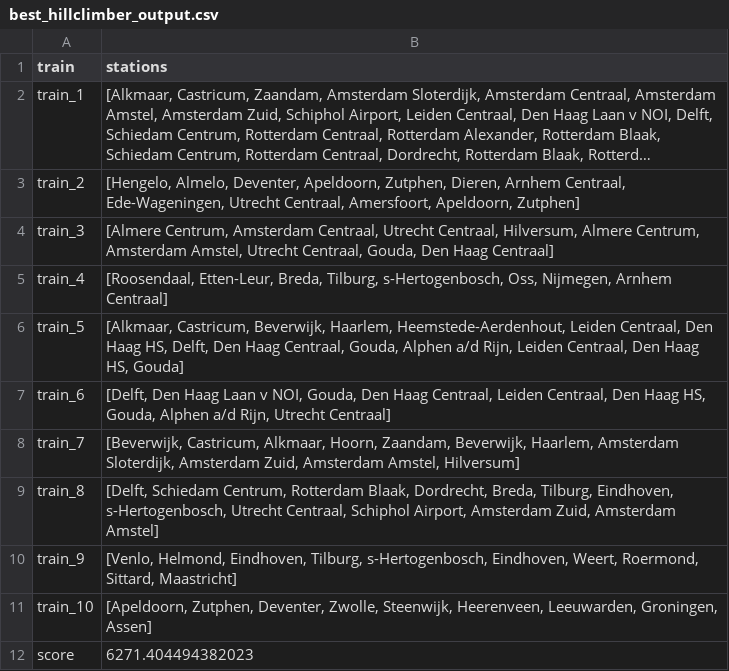
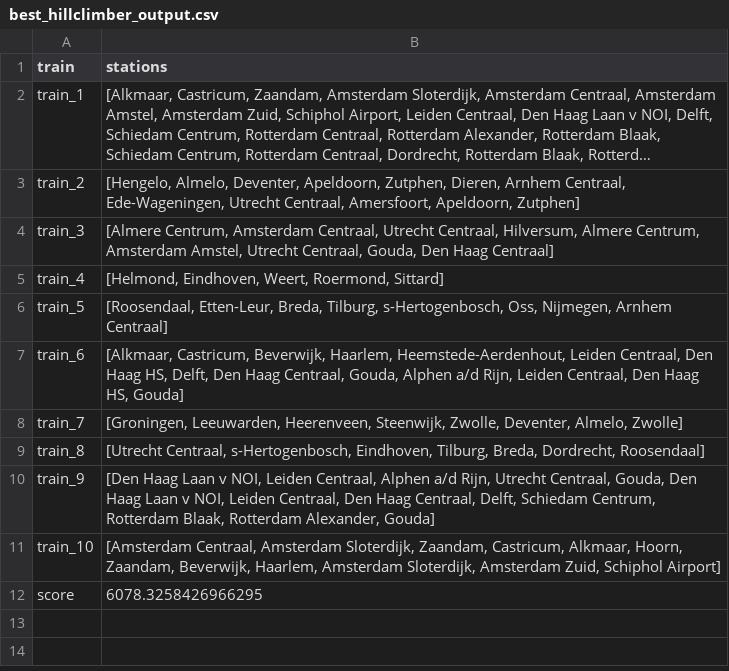
Before and after one commit to mootjeUva/TeamEctrie, a CSV file: results/best_hillclimber_output.csv, drawn as a sheet; long unchanged cells end in ….

```diff
--- a/results/best_hillclimber_output.csv
+++ b/results/best_hillclimber_output.csv
@@ -4,9 +4,9 @@ train_2,"[Hengelo, Almelo, Deventer, Apeldoorn, Zutphen, Dieren, Arnhem Centraal
 train_3,"[Almere Centrum, Amsterdam Centraal, Utrecht Centraal, Hilversum, Almere Centrum, Amsterdam Amstel, Utrecht Centraal, Gouda, Den Haag Centraal]"
-train_4,"[Roosendaal, Etten-Leur, Breda, Tilburg, s-Hertogenbosch, Oss, Nijmegen, Arnhem Centraal]"
-train_5,"[Alkmaar, Castricum, Beverwijk, Haarlem, Heemstede-Aerdenhout, Leiden Centraal, Den Haag HS, Delft, Den Haag Centraal, Gouda, Alphen a/d Rijn, Leiden Centraal, Den Haag HS, Gouda]"
-train_6,"[Delft, Den Haag Laan v NOI, Gouda, Den Haag Centraal, Leiden Centraal, Den Haag HS, Gouda, Alphen a/d Rijn, Utrecht Centraal]"
-train_7,"[Beverwijk, Castricum, Alkmaar, Hoorn, Zaandam, Beverwijk, Haarlem, Amsterdam Sloterdijk, Amsterdam Zuid, Amsterdam Amstel, Hilversum]"
-train_8,"[Delft, Schiedam Centrum, Rotterdam Blaak, Dordrecht, Breda, Tilburg, Eindhoven, s-Hertogenbosch, Utrecht Centraal, Schiphol Airport, Amsterdam Zuid, Amsterdam Amstel]"
-train_9,"[Venlo, Helmond, Eindhoven, Tilburg, s-Hertogenbosch, Eindhoven, Weert, Roermond, Sittard, Maastricht]"
-train_10,"[Apeldoorn, Zutphen, Deventer, Zwolle, Steenwijk, Heerenveen, Leeuwarden, Groningen, Assen]"
-score,6271.404494382023
+train_4,"[Helmond, Eindhoven, Weert, Roermond, Sittard]"
+train_5,"[Roosendaal, Etten-Leur, Breda, Tilburg, s-Hertogenbosch, Oss, Nijmegen, Arnhem Centraal]"
+train_6,"[Alkmaar, Castricum, Beverwijk, Haarlem, Heemstede-Aerdenhout, Leiden Centraal, Den Haag HS, Delft, Den Haag Centraal, Gouda, Alphen a/d Rijn, Leiden Centraal, Den Haag HS, Gouda]"
+train_7,"[Groningen, Leeuwarden, Heerenveen, Steenwijk, Zwolle, Deventer, Almelo, Zwolle]"
+train_8,"[Utrecht Centraal, s-Hertogenbosch, Eindhoven, Tilburg, Breda, Dordrecht, Roosendaal]"
+train_9,"[Den Haag Laan v NOI, Leiden Centraal, Alphen a/d Rijn, Utrecht Centraal, Gouda, Den Haag Laan v NOI, Leiden Centraal, Den Haag Centraal, Delft, Schiedam Centrum, Rotterdam Blaak, Rotterdam Alexander, Gouda]"
+train_10,"[Amsterdam Centraal, Amsterdam Sloterdijk, Zaandam, Castricum, Alkmaar, Hoorn, Zaandam, Beverwijk, Haarlem, Amsterdam Sloterdijk, Amsterdam Zuid, Schiphol Airport]"
+score,6078.3258426966295
```
Also changed, not shown: output.csv, results/best_greedy_output.csv, 7 other files.
